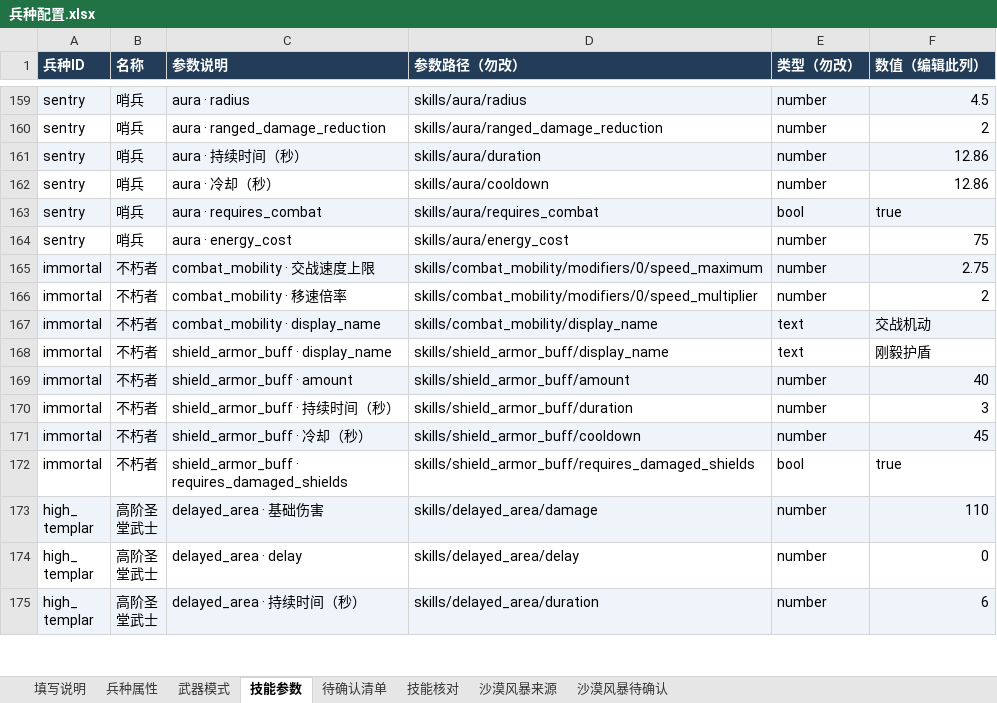
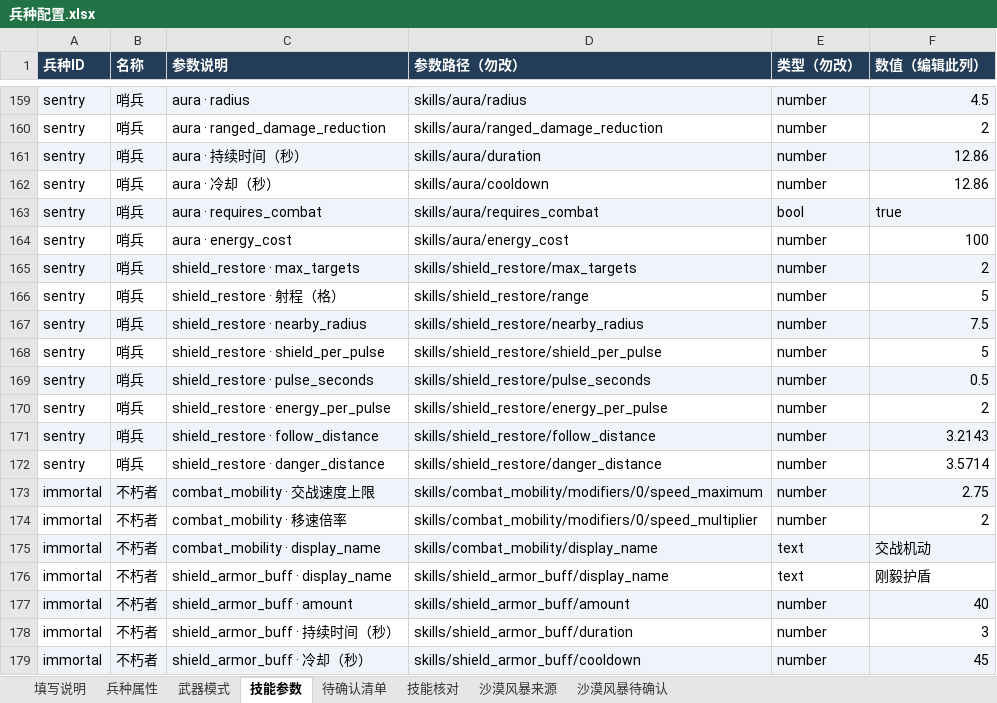
Before and after one commit to Pickher/FightParty, an Excel workbook: data/units/兵种配置.xlsx, sheet 技能参数, drawn as a sheet; only a part is shown, gaps mark what is left out; the shorter side is filled out with more unchanged rows; values as stored, in another font and other column widths than the file's, no borders; the diff names each change by its address in the sheet, - before the commit and + after, or states it on an @@ line.

```diff
--- a/data/units/兵种配置.xlsx (sheet 技能参数)
+++ b/data/units/兵种配置.xlsx (sheet 技能参数)
-F164 (数值（编辑此列）): 75
+F164 (数值（编辑此列）): 100
+row 165: sentry | 哨兵 | shield_restore · max_targets | skills/shield_restore/max_targets | number | 2
+row 166: sentry | 哨兵 | shield_restore · 射程（格） | skills/shield_restore/range | number | 5
+row 167: sentry | 哨兵 | shield_restore · nearby_radius | skills/shield_restore/nearby_radius | number | 7.5
+row 168: sentry | 哨兵 | shield_restore · shield_per_pulse | skills/shield_restore/shield_per_pulse | number | 5
+row 169: sentry | 哨兵 | shield_restore · pulse_seconds | skills/shield_restore/pulse_seconds | number | 0.5
+row 170: sentry | 哨兵 | shield_restore · energy_per_pulse | skills/shield_restore/energy_per_pulse | number | 2
+row 171: sentry | 哨兵 | shield_restore · follow_distance | skills/shield_restore/follow_distance | number | 3.2143
+row 172: sentry | 哨兵 | shield_restore · danger_distance | skills/shield_restore/danger_distance | number | 3.5714
```
Also changed, not shown: sheet 兵种属性, sheet 填写说明, sheet 沙漠风暴来源, sheet 武器模式, 16 other files.
